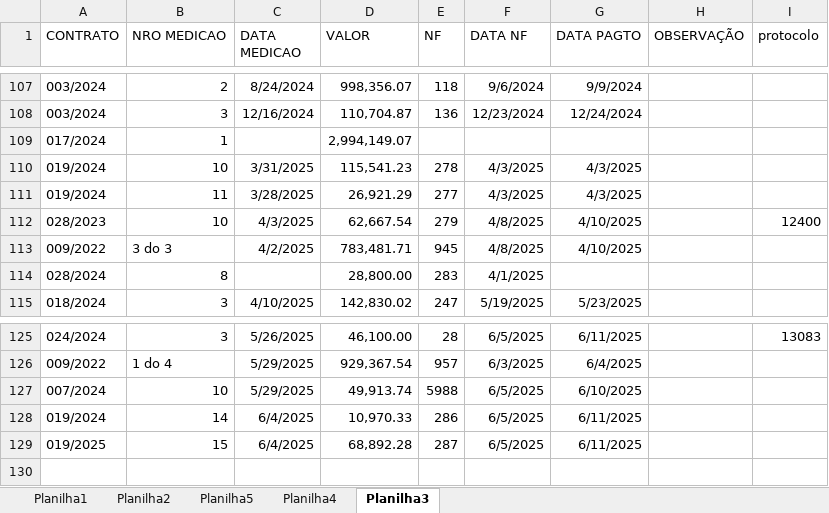
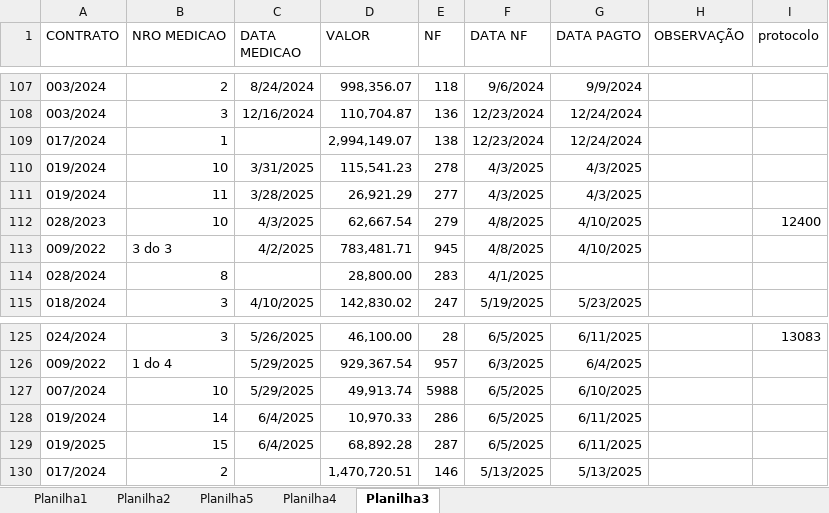
Before and after one commit to brumas2022/patrimonio, an Excel workbook: DADOS_CONTRATOS.xlsx, sheet Planilha3, drawn as a sheet; only a part is shown, gaps mark what is left out; values as stored, in another font and other column widths than the file's, no borders; the diff names each change by its address in the sheet, - before the commit and + after, or states it on an @@ line.

Commit message:
Update DADOS_CONTRATOS.xlsx

```diff
--- a/DADOS_CONTRATOS.xlsx (sheet Planilha3)
+++ b/DADOS_CONTRATOS.xlsx (sheet Planilha3)
-E109 (NF): (empty)
+E109 (NF): 138
-F109 (DATA NF): (empty)
+F109 (DATA NF): 12/23/2024
-G109 (DATA PAGTO): (empty)
+G109 (DATA PAGTO): 12/24/2024
+row 130: 017/2024 | 2 |  | 1,470,720.51 | 146 | 5/13/2025 | 5/13/2025
```
